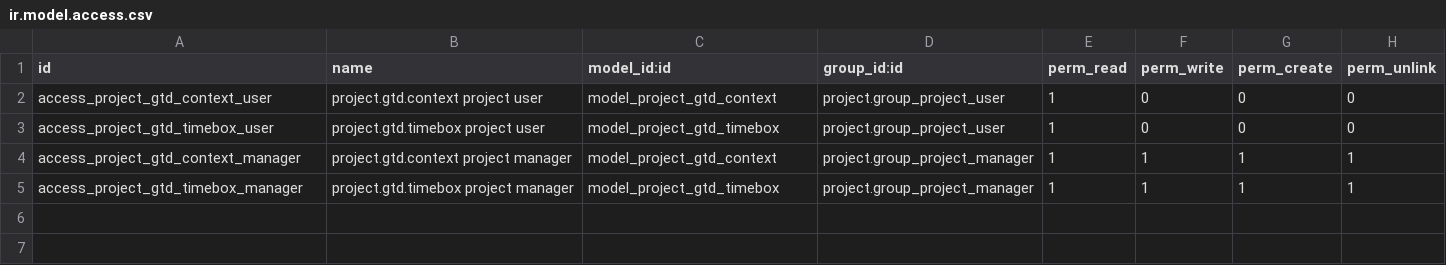
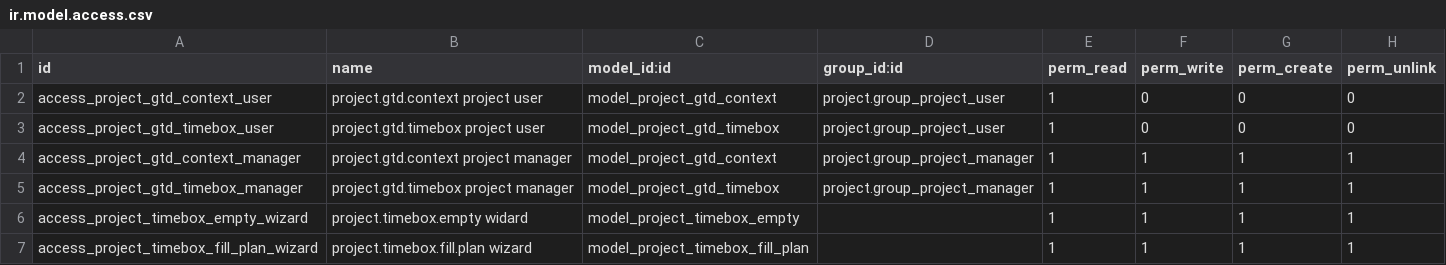
Before and after one commit to smartdev5050/project-odoo, a CSV file: project_gtd/security/ir.model.access.csv, drawn as a sheet; the diff names each change by its address in the sheet, - before the commit and + after, or states it on an @@ line.

Commit message:
[MIG] project_gtd: Migration to 14.0

```diff
--- a/project_gtd/security/ir.model.access.csv
+++ b/project_gtd/security/ir.model.access.csv
+row 6: access_project_timebox_empty_wizard | project.timebox.empty widard | model_project_timebox_empty |  | 1 | 1 | 1 | 1
+row 7: access_project_timebox_fill_plan_wizard | project.timebox.fill.plan wizard | model_project_timebox_fill_plan |  | 1 | 1 | 1 | 1
```
Also changed, not shown: 19 other files.
